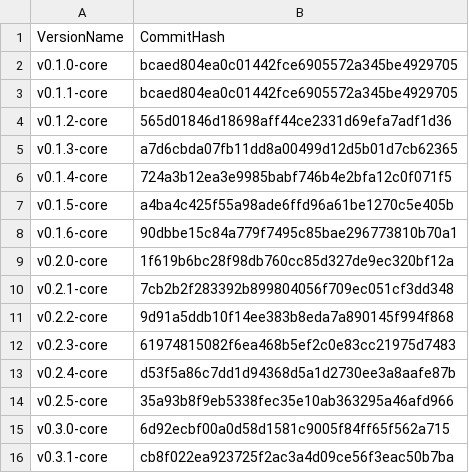
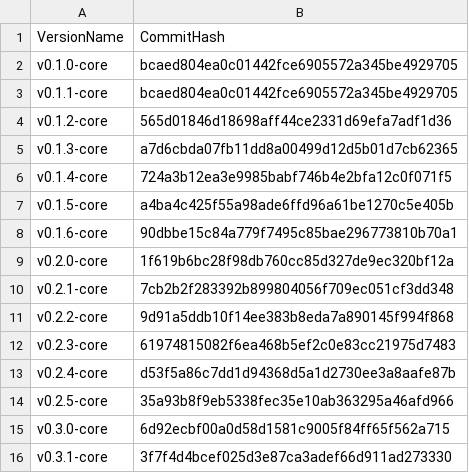
Before and after one commit to flint-lang/flint-lang.github.io, a CSV file: wiki/versions.csv, drawn as a sheet.

Commit message:
Updated the commit hash for the 0.3.0-core tag

```diff
--- a/wiki/versions.csv
+++ b/wiki/versions.csv
@@ -15,2 +15,2 @@ v0.2.5-core,35a93b8f9eb5338fec35e10ab363295a46afd966
 v0.3.0-core,6d92ecbf00a0d58d1581c9005f84ff65f562a715
-v0.3.1-core,cb8f022ea923725f2ac3a4d09ce56f3eac50b7ba
+v0.3.1-core,3f7f4d4bcef025d3e87ca3adef66d911ad273330
```
